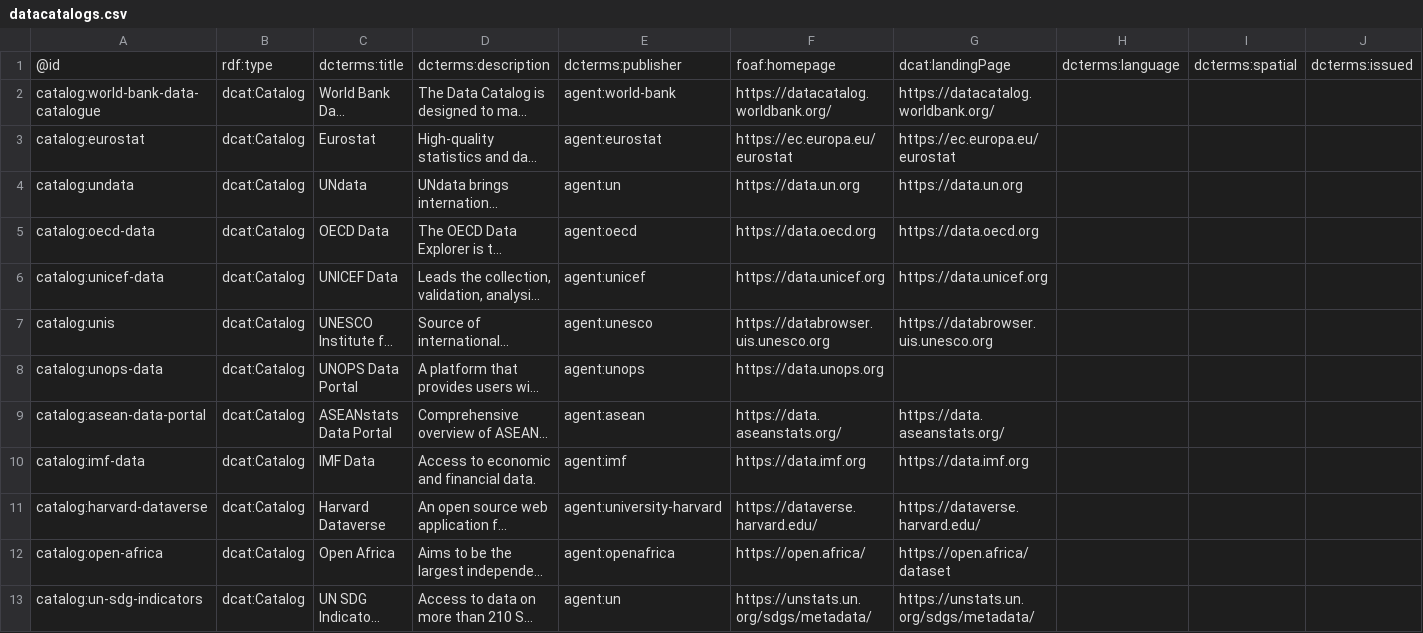
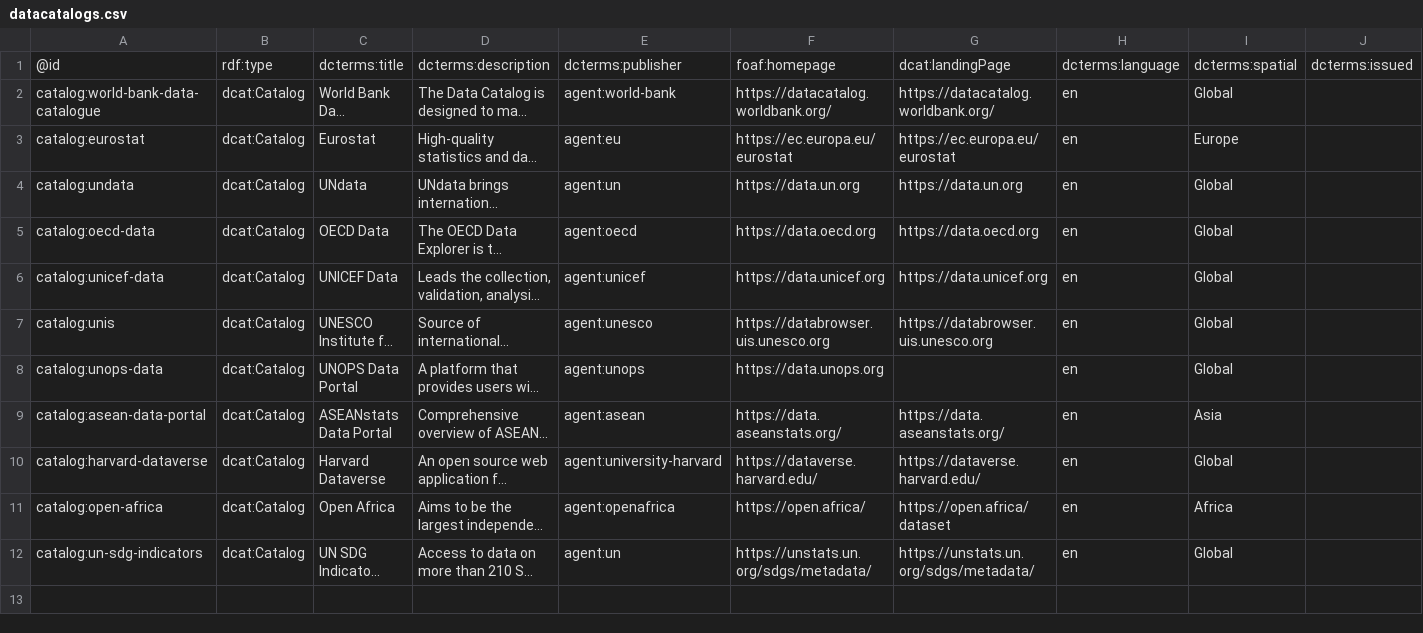
Before and after one commit to camtree/DEFI-futures-radar, a CSV file: data/datacatalogs/datacatalogs.csv, drawn as a sheet; only a part is shown; long unchanged cells end in …; removed rows and columns are numbered as before the commit, all else as after; rows hold the shown columns only; the diff names each change by its address in the sheet, - before the commit and + after, or states it on an @@ line.

```diff
--- a/data/datacatalogs/datacatalogs.csv
+++ b/data/datacatalogs/datacatalogs.csv
-H2:H9: (empty)
+H2:H9: en
-I2: (empty)
+I2: Global
-E3: agent:eurostat
+E3: agent:eu
-I3: (empty)
+I3: Europe
-I4:I8: (empty)
+I4:I8: Global
-I9: (empty)
+I9: Asia
-row 10: catalog:imf-data | dcat:Catalog | IMF Data | Access to economic and financial data. | agent:imf | https://data.imf.org | https://data.imf.org
-H10:H12: (empty)
+H10:H12: en
-I10: (empty)
+I10: Global
-I11: (empty)
+I11: Africa
-I12: (empty)
+I12: Global
```
Also changed, not shown: 4 other files.
